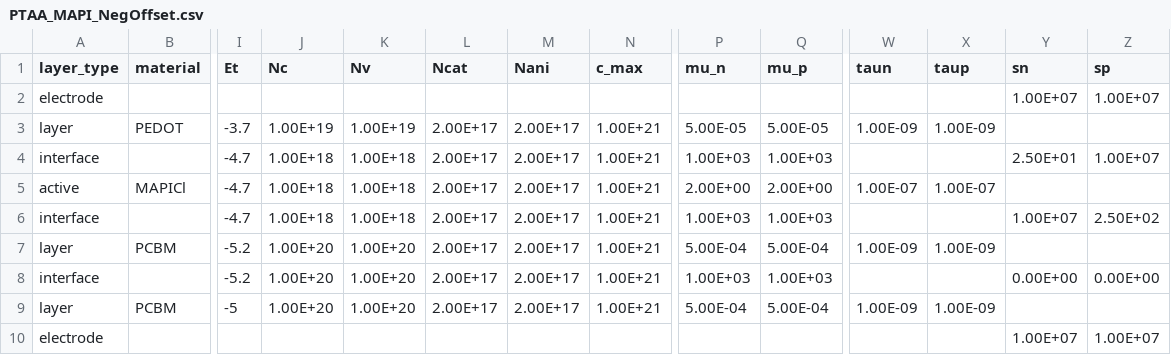
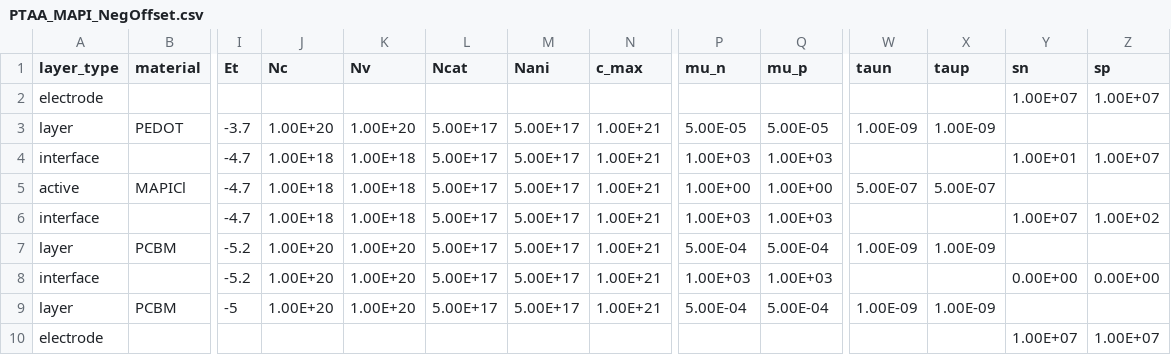
Before and after one commit to lucy-hart/Driftfusion, a CSV file: Input_files/PTAA_MAPI_NegOffset.csv, drawn as a sheet; only a part is shown, gaps mark what is left out; the diff names each change by its address in the sheet, - before the commit and + after, or states it on an @@ line.

```diff
--- a/Input_files/PTAA_MAPI_NegOffset.csv
+++ b/Input_files/PTAA_MAPI_NegOffset.csv
-J3 (Nc): 1.00E+19
+J3 (Nc): 1.00E+20
-K3 (Nv): 1.00E+19
+K3 (Nv): 1.00E+20
-L3:L9 (Ncat): 2.00E+17
+L3:L9 (Ncat): 5.00E+17
-M3:M9 (Nani): 2.00E+17
+M3:M9 (Nani): 5.00E+17
-Y4 (sn): 2.50E+01
+Y4 (sn): 1.00E+01
-P5 (mu_n): 2.00E+00
+P5 (mu_n): 1.00E+00
-Q5 (mu_p): 2.00E+00
+Q5 (mu_p): 1.00E+00
-W5 (taun): 1.00E-07
+W5 (taun): 5.00E-07
-X5 (taup): 1.00E-07
+X5 (taup): 5.00E-07
-Z6 (sp): 2.50E+02
+Z6 (sp): 1.00E+02
```
Also changed, not shown: Input_files/PTAA_MAPI_NoOffset.csv, Input_files/PTAA_MAPI_PosOffset.csv, 12 other files.
